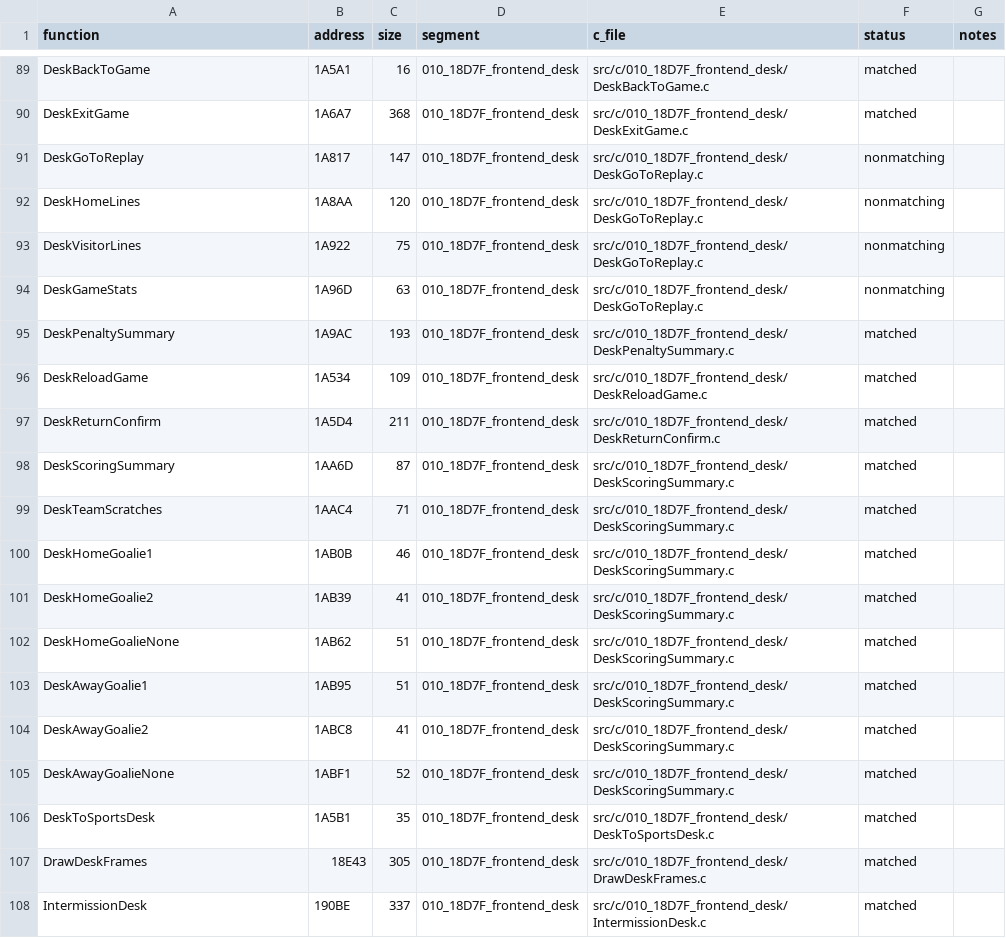
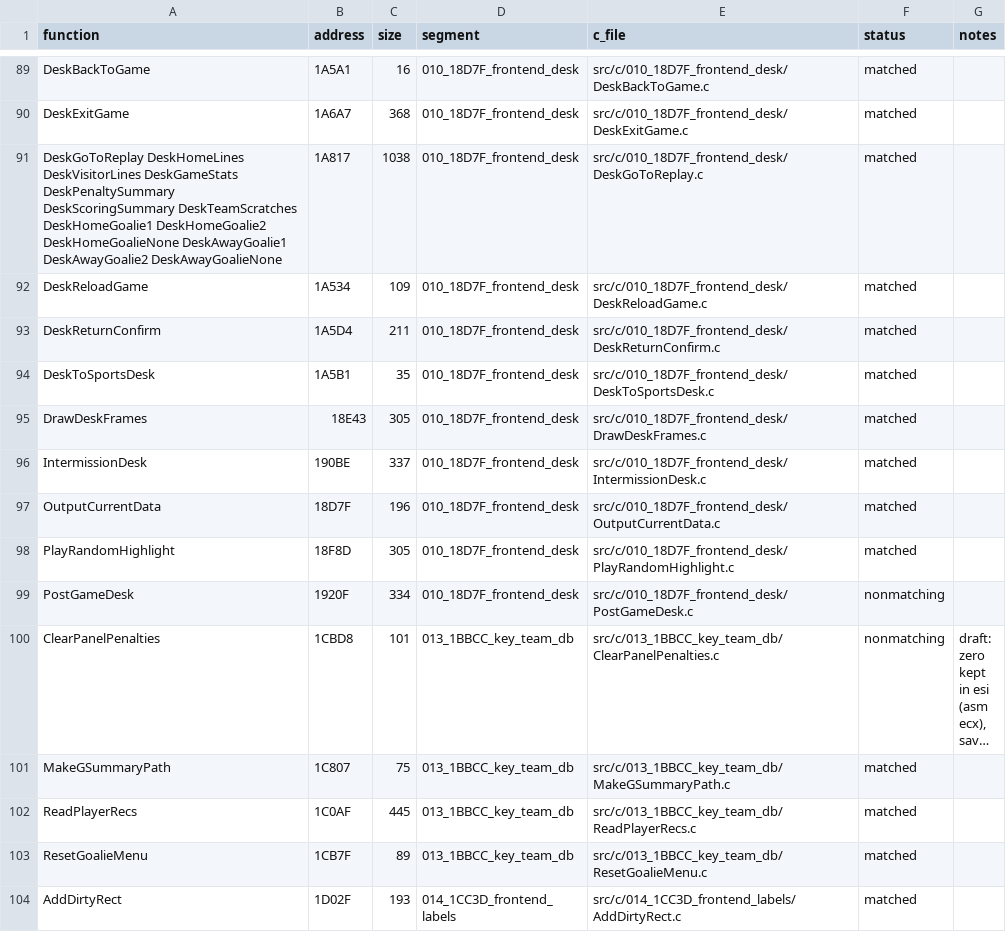
Before and after one commit to abdulahmad/NHL95PC, a CSV file: tools/c_functions.csv, drawn as a sheet; only a part is shown, gaps mark what is left out; the shorter side is filled out with more unchanged rows; long unchanged cells end in ….

Commit message:
C: DeskGoToReplay/DeskHomeLines/DeskVisitorLines/DeskGameStats: whole desk group in one file (DeskGoToReplay.c) gives the forward jumps into DeskItem_ret2

```diff
--- a/tools/c_functions.csv
+++ b/tools/c_functions.csv
@@ -90,17 +90,5 @@ DeskBackToGame,1A5A1,16,010_18D7F_frontend_desk,src/c/010_18D7F_frontend_desk/De
 DeskExitGame,1A6A7,368,010_18D7F_frontend_desk,src/c/010_18D7F_frontend_desk/DeskExitGame.c,matched,
-DeskGoToReplay,1A817,147,010_18D7F_frontend_desk,src/c/010_18D7F_frontend_desk/DeskGoToReplay.c,nonmatching,
-DeskHomeLines,1A8AA,120,010_18D7F_frontend_desk,src/c/010_18D7F_frontend_desk/DeskGoToReplay.c,nonmatching,
-DeskVisitorLines,1A922,75,010_18D7F_frontend_desk,src/c/010_18D7F_frontend_desk/DeskGoToReplay.c,nonmatching,
-DeskGameStats,1A96D,63,010_18D7F_frontend_desk,src/c/010_18D7F_frontend_desk/DeskGoToReplay.c,nonmatching,
-DeskPenaltySummary,1A9AC,193,010_18D7F_frontend_desk,src/c/010_18D7F_frontend_desk/DeskPenaltySummary.c,matched,
+DeskGoToReplay DeskHomeLines DeskVisitorLines DeskGameStats DeskPenaltySummary DeskScoringSummary DeskTeamScratches DeskHomeGoalie1 DeskHomeGoalie2 DeskHomeGoalieNone DeskAwayGoalie1 DeskAwayGoalie2 DeskAwayGoalieNone,1A817,1038,010_18D7F_frontend_desk,src/c/010_18D7F_frontend_desk/DeskGoToReplay.c,matched,
 DeskReloadGame,1A534,109,010_18D7F_frontend_desk,src/c/010_18D7F_frontend_desk/DeskReloadGame.c,matched,
 DeskReturnConfirm,1A5D4,211,010_18D7F_frontend_desk,src/c/010_18D7F_frontend_desk/DeskReturnConfirm.c,matched,
-DeskScoringSummary,1AA6D,87,010_18D7F_frontend_desk,src/c/010_18D7F_frontend_desk/DeskScoringSummary.c,matched,
-DeskTeamScratches,1AAC4,71,010_18D7F_frontend_desk,src/c/010_18D7F_frontend_desk/DeskScoringSummary.c,matched,
-DeskHomeGoalie1,1AB0B,46,010_18D7F_frontend_desk,src/c/010_18D7F_frontend_desk/DeskScoringSummary.c,matched,
-DeskHomeGoalie2,1AB39,41,010_18D7F_frontend_desk,src/c/010_18D7F_frontend_desk/DeskScoringSummary.c,matched,
-DeskHomeGoalieNone,1AB62,51,010_18D7F_frontend_desk,src/c/010_18D7F_frontend_desk/DeskScoringSummary.c,matched,
-DeskAwayGoalie1,1AB95,51,010_18D7F_frontend_desk,src/c/010_18D7F_frontend_desk/DeskScoringSummary.c,matched,
-DeskAwayGoalie2,1ABC8,41,010_18D7F_frontend_desk,src/c/010_18D7F_frontend_desk/DeskScoringSummary.c,matched,
-DeskAwayGoalieNone,1ABF1,52,010_18D7F_frontend_desk,src/c/010_18D7F_frontend_desk/DeskScoringSummary.c,matched,
 DeskToSportsDesk,1A5B1,35,010_18D7F_frontend_desk,src/c/010_18D7F_frontend_desk/DeskToSportsDesk.c,matched,
```
Also changed, not shown: 5 other files.
